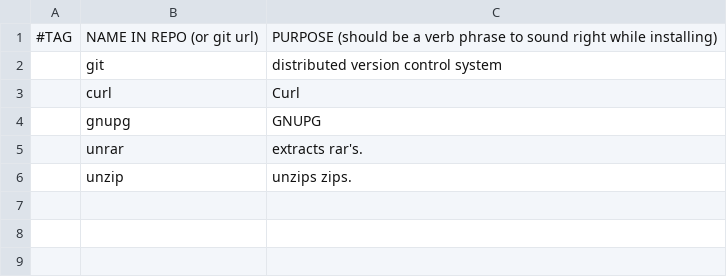
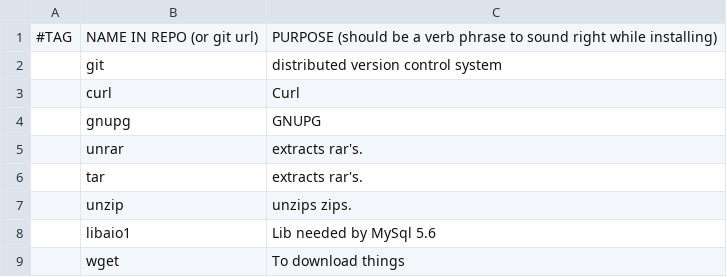
Before and after one commit to gmatutecr/ebar, a CSV file: progs.csv, drawn as a sheet; the diff names each change by its address in the sheet, - before the commit and + after, or states it on an @@ line.

Commit message:
Update the progs

```diff
--- a/progs.csv
+++ b/progs.csv
+row 6:  | tar | extracts rar's.
+row 8:  | libaio1 | Lib needed by MySql 5.6
+row 9:  | wget | To download things
```
